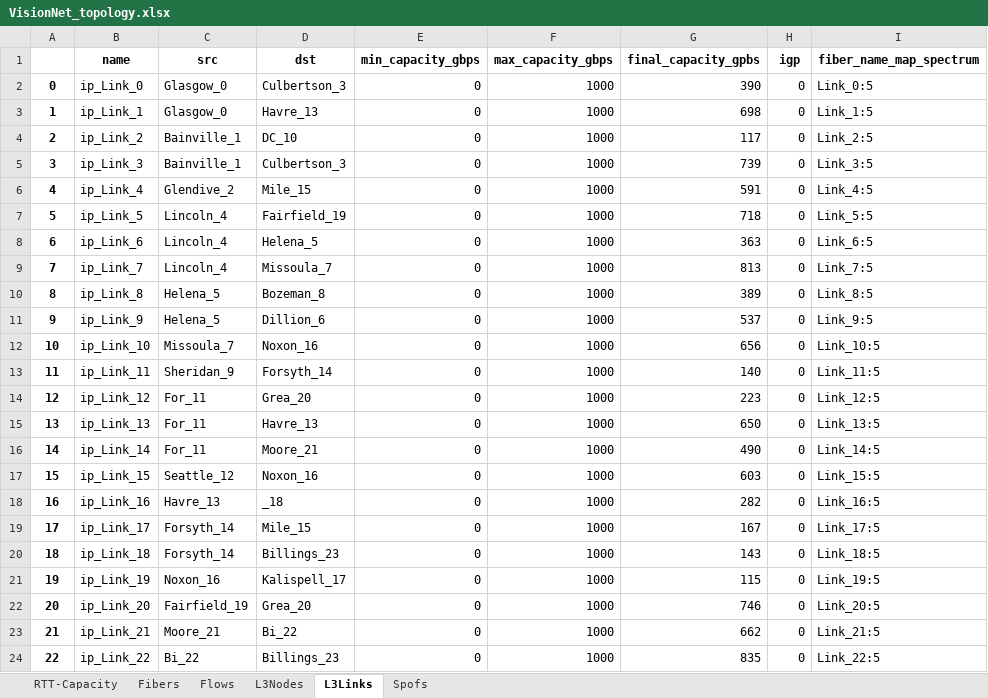
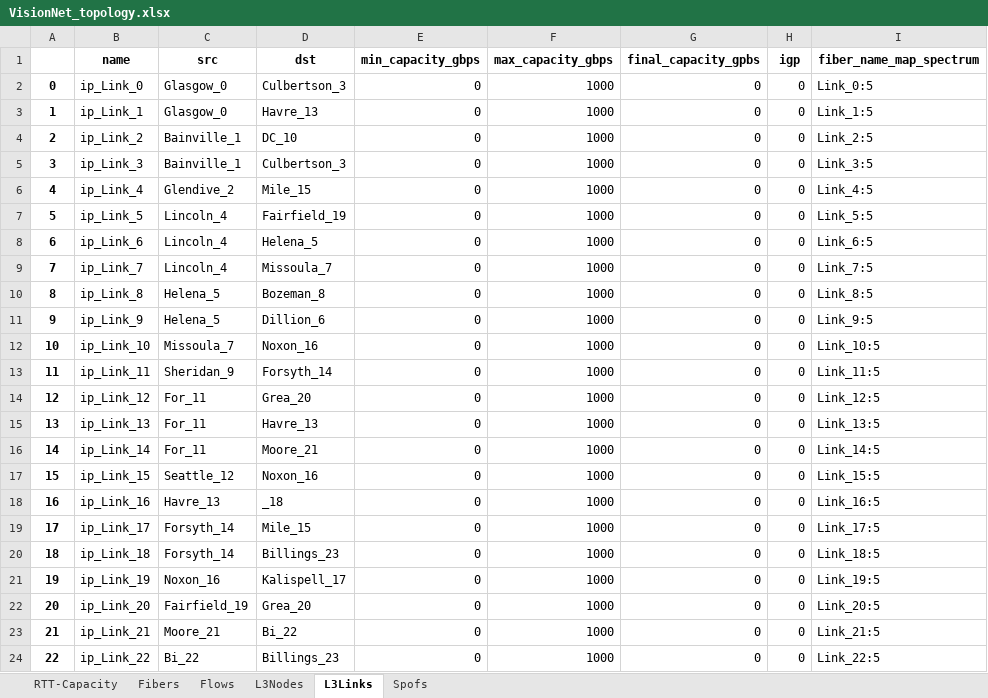
Before and after one commit to netx-repo/neuroplan, an Excel workbook: source/data/topologies/VisionNet_topology.xlsx, sheet L3Links, drawn as a sheet; values as stored, in another font and other column widths than the file's, no borders; the diff names each change by its address in the sheet, - before the commit and + after, or states it on an @@ line.

Commit message:
added topo stuff

```diff
--- a/source/data/topologies/VisionNet_topology.xlsx (sheet L3Links)
+++ b/source/data/topologies/VisionNet_topology.xlsx (sheet L3Links)
-G2 (final_capacity_gpbs): 390
+G2 (final_capacity_gpbs): 0
-G3 (final_capacity_gpbs): 698
+G3 (final_capacity_gpbs): 0
-G4 (final_capacity_gpbs): 117
+G4 (final_capacity_gpbs): 0
-G5 (final_capacity_gpbs): 739
+G5 (final_capacity_gpbs): 0
-G6 (final_capacity_gpbs): 591
+G6 (final_capacity_gpbs): 0
-G7 (final_capacity_gpbs): 718
+G7 (final_capacity_gpbs): 0
-G8 (final_capacity_gpbs): 363
+G8 (final_capacity_gpbs): 0
-G9 (final_capacity_gpbs): 813
+G9 (final_capacity_gpbs): 0
-G10 (final_capacity_gpbs): 389
+G10 (final_capacity_gpbs): 0
-G11 (final_capacity_gpbs): 537
+G11 (final_capacity_gpbs): 0
-G12 (final_capacity_gpbs): 656
+G12 (final_capacity_gpbs): 0
-G13 (final_capacity_gpbs): 140
+G13 (final_capacity_gpbs): 0
-G14 (final_capacity_gpbs): 223
+G14 (final_capacity_gpbs): 0
-G15 (final_capacity_gpbs): 650
+G15 (final_capacity_gpbs): 0
-G16 (final_capacity_gpbs): 490
+G16 (final_capacity_gpbs): 0
-G17 (final_capacity_gpbs): 603
+G17 (final_capacity_gpbs): 0
-G18 (final_capacity_gpbs): 282
+G18 (final_capacity_gpbs): 0
-G19 (final_capacity_gpbs): 167
+G19 (final_capacity_gpbs): 0
-G20 (final_capacity_gpbs): 143
+G20 (final_capacity_gpbs): 0
-G21 (final_capacity_gpbs): 115
+G21 (final_capacity_gpbs): 0
-G22 (final_capacity_gpbs): 746
+G22 (final_capacity_gpbs): 0
-G23 (final_capacity_gpbs): 662
+G23 (final_capacity_gpbs): 0
-G24 (final_capacity_gpbs): 835
+G24 (final_capacity_gpbs): 0
```
Also changed, not shown: sheet Flows.
